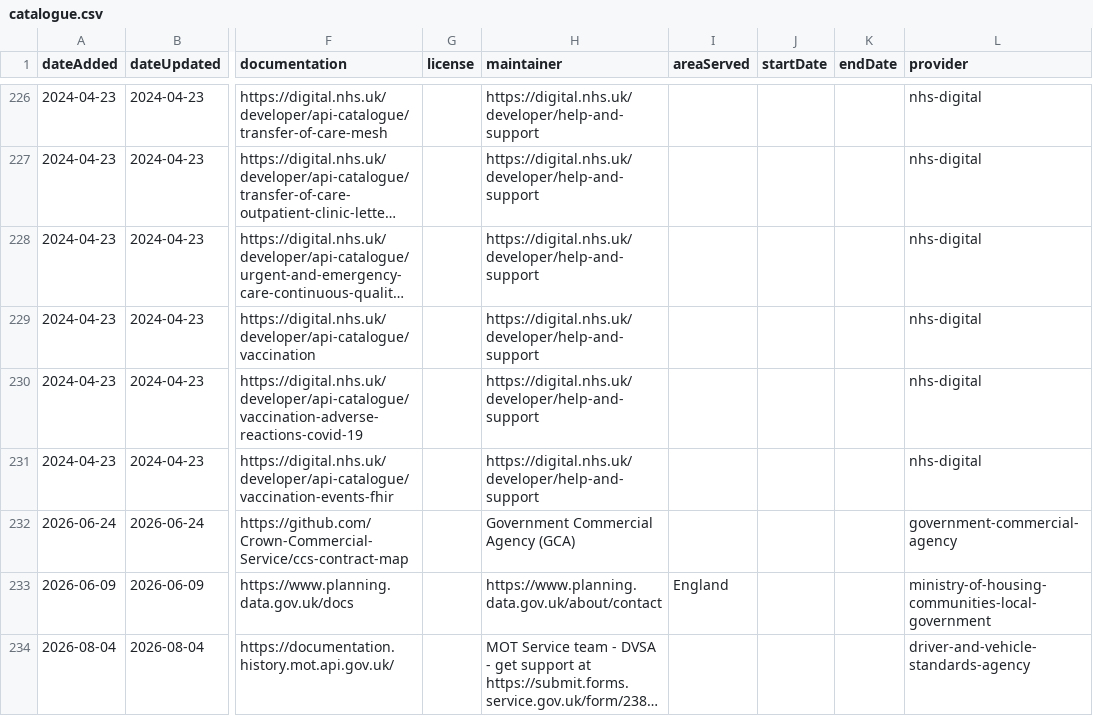
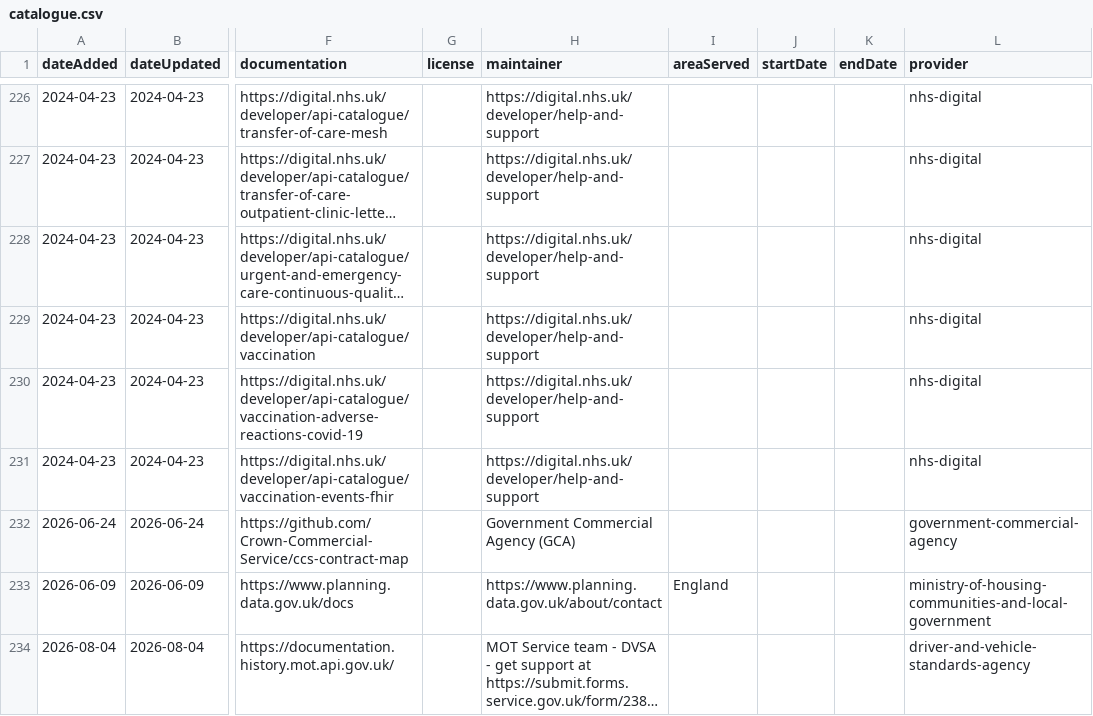
Before and after one commit to co-cddo/api-catalogue, a CSV file: data/catalogue.csv, drawn as a sheet; only a part is shown, gaps mark what is left out; long unchanged cells end in …; the diff names each change by its address in the sheet, - before the commit and + after, or states it on an @@ line.

Commit message:
fix: correct provider slug for Planning and housing data entry

```diff
--- a/data/catalogue.csv
+++ b/data/catalogue.csv
-L233 (provider): ministry-of-housing-communities-local-government
+L233 (provider): ministry-of-housing-communities-and-local-government
```
